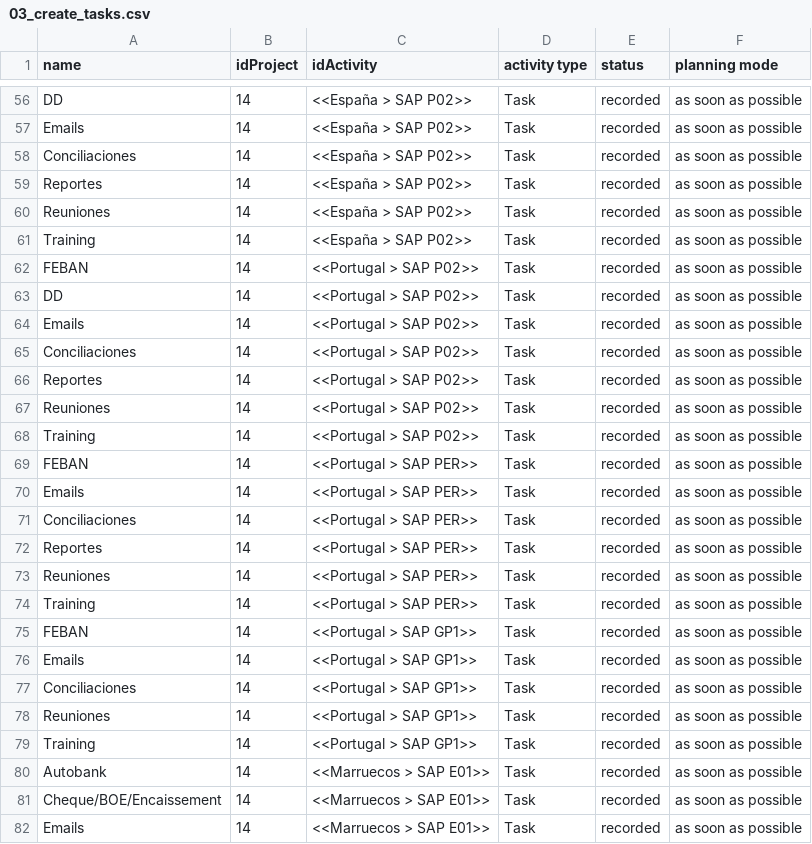
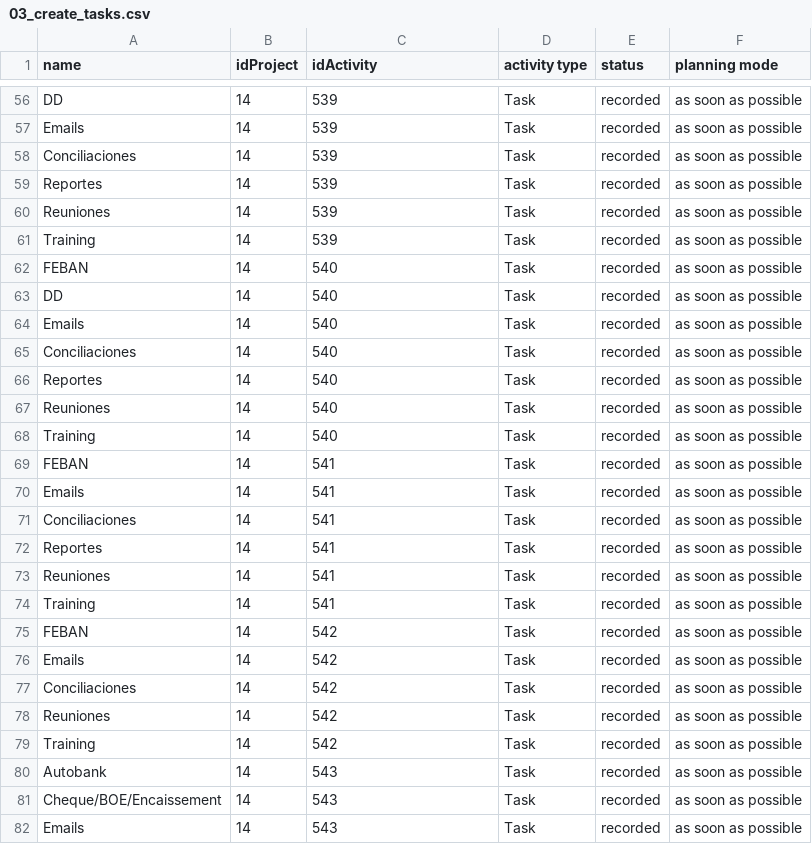
Before and after one commit to rlucho/mem0-mcp-selfhosted, a CSV file: projeqtor/collections-restructure/out/03_create_tasks.csv, drawn as a sheet; only a part is shown, gaps mark what is left out; the diff covers the shown part only; the diff names each change by its address in the sheet, - before the commit and + after, or states it on an @@ line.

```diff
--- a/projeqtor/collections-restructure/out/03_create_tasks.csv
+++ b/projeqtor/collections-restructure/out/03_create_tasks.csv
-C56:C61 (idActivity): <<España > SAP P02>>
+C56:C61 (idActivity): 539
-C62:C68 (idActivity): <<Portugal > SAP P02>>
+C62:C68 (idActivity): 540
-C69:C74 (idActivity): <<Portugal > SAP PER>>
+C69:C74 (idActivity): 541
-C75:C79 (idActivity): <<Portugal > SAP GP1>>
+C75:C79 (idActivity): 542
-C80:C82 (idActivity): <<Marruecos > SAP E01>>
+C80:C82 (idActivity): 543
```
Also changed, not shown: 63 edited cells elsewhere in this file.
